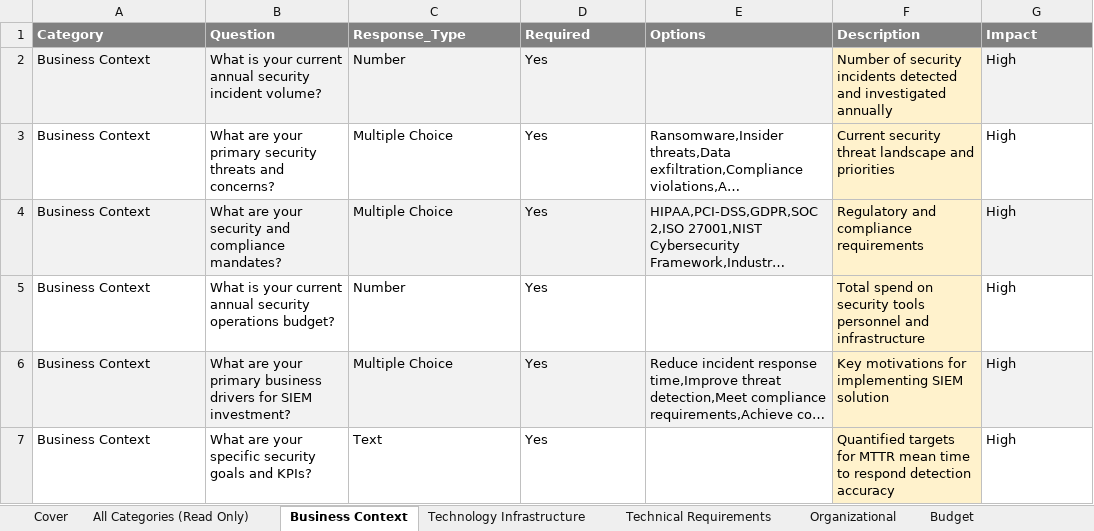
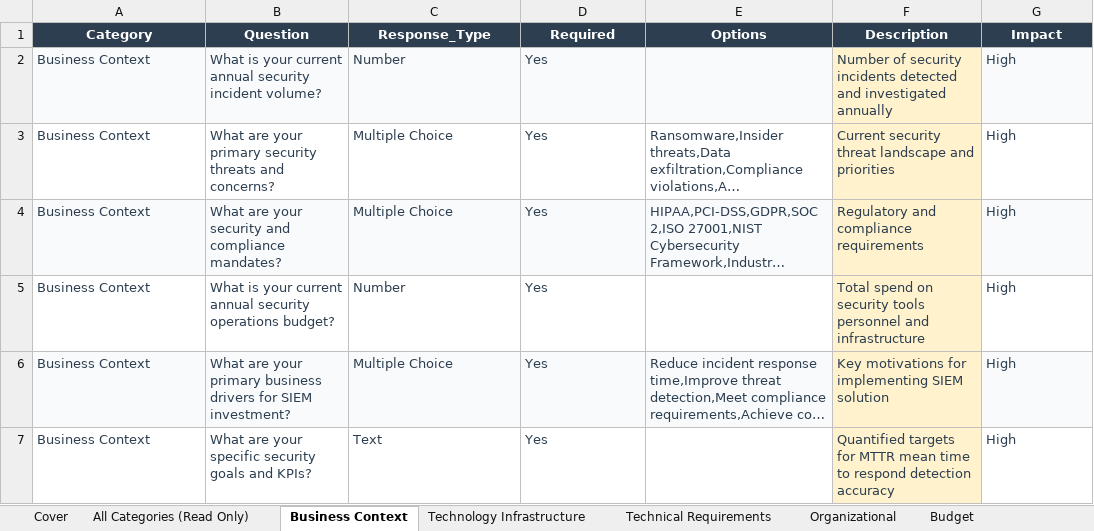
Before and after one commit to eoframework/solutions, an Excel workbook: solutions/azure/cyber-security/sentinel-siem/presales/discovery-questionnaire.xlsx, sheet Business Context, drawn as a sheet; long unchanged cells end in …; values as stored, in another font and other column widths than the file's, no borders; the diff names each change by its address in the sheet, - before the commit and + after, or states it on an @@ line.

```diff
--- a/solutions/azure/cyber-security/sentinel-siem/presales/discovery-questionnaire.xlsx (sheet Business Context)
+++ b/solutions/azure/cyber-security/sentinel-siem/presales/discovery-questionnaire.xlsx (sheet Business Context)
@@ A1:G1 fill: #808080 → #2C3E50, alignment: left → center @@
-A2:D2 text colour: black
+A2:D2 text colour: #2C3E50
-F2:G2 text colour: black
+F2:G2 text colour: #2C3E50
-A3:G4 text colour: black
+A3:G4 text colour: #2C3E50
-A5:D5 text colour: black
+A5:D5 text colour: #2C3E50
-F5:G5 text colour: black
+F5:G5 text colour: #2C3E50
-A6:G6 text colour: black
+A6:G6 text colour: #2C3E50
-A7:D7 text colour: black
+A7:D7 text colour: #2C3E50
-F7:G7 text colour: black
+F7:G7 text colour: #2C3E50
```
Also changed, not shown: sheet All Categories (Read Only), sheet Organizational, sheet Technical Requirements, sheet Cover, sheet Success Criteria, sheet Technology Infrastructure, 1 more sheet, charts or pictures, solutions/azure/cloud/enterprise-landing-zone/presales/level-of-effort-estimate.xlsx, solutions/azure/cyber-security/sentinel-siem/presales/level-of-effort-estimate.xlsx, 21 other files.
